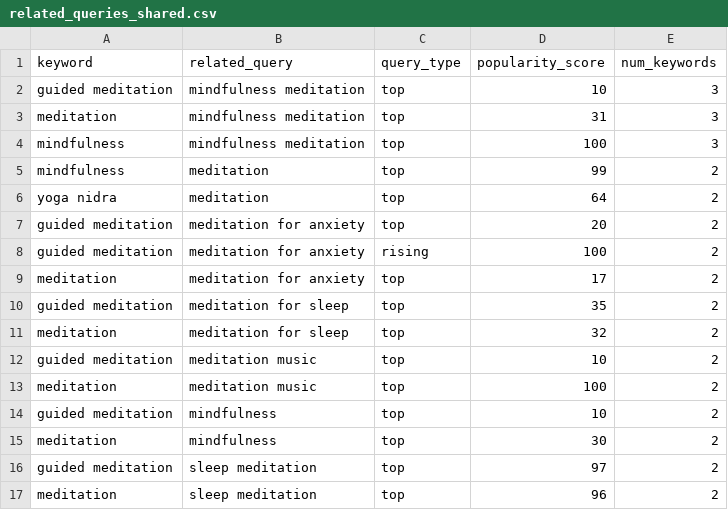
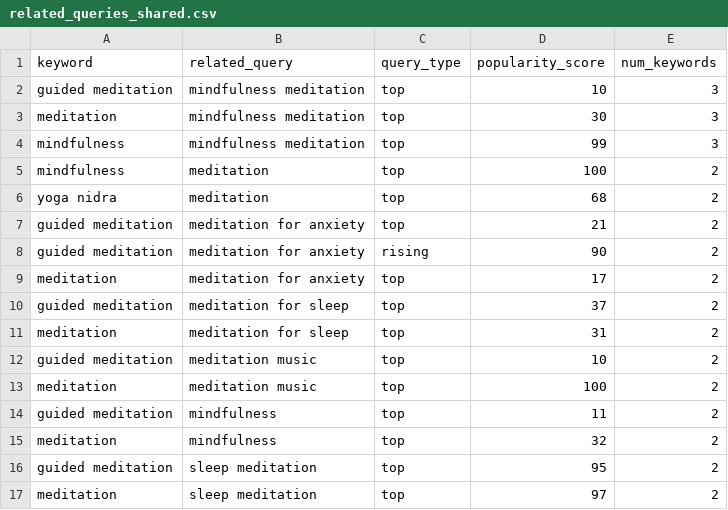
Before and after one commit to saayedalam/Meditation-Trend-Pulse, a CSV file: data/streamlit/related_queries_shared.csv, drawn as a sheet.

```diff
--- a/data/streamlit/related_queries_shared.csv
+++ b/data/streamlit/related_queries_shared.csv
@@ -2,16 +2,16 @@ keyword,related_query,query_type,popularity_score,num_keywords
 guided meditation,mindfulness meditation,top,10,3
-meditation,mindfulness meditation,top,31,3
-mindfulness,mindfulness meditation,top,100,3
-mindfulness,meditation,top,99,2
-yoga nidra,meditation,top,64,2
-guided meditation,meditation for anxiety,top,20,2
-guided meditation,meditation for anxiety,rising,100,2
+meditation,mindfulness meditation,top,30,3
+mindfulness,mindfulness meditation,top,99,3
+mindfulness,meditation,top,100,2
+yoga nidra,meditation,top,68,2
+guided meditation,meditation for anxiety,top,21,2
+guided meditation,meditation for anxiety,rising,90,2
 meditation,meditation for anxiety,top,17,2
-guided meditation,meditation for sleep,top,35,2
-meditation,meditation for sleep,top,32,2
+guided meditation,meditation for sleep,top,37,2
+meditation,meditation for sleep,top,31,2
 guided meditation,meditation music,top,10,2
 meditation,meditation music,top,100,2
-guided meditation,mindfulness,top,10,2
-meditation,mindfulness,top,30,2
-guided meditation,sleep meditation,top,97,2
-meditation,sleep meditation,top,96,2
+guided meditation,mindfulness,top,11,2
+meditation,mindfulness,top,32,2
+guided meditation,sleep meditation,top,95,2
+meditation,sleep meditation,top,97,2
```
Also changed, not shown: data/streamlit/country_interest_summary.csv, data/streamlit/country_total_interest_by_keyword.csv, 5 other files.
